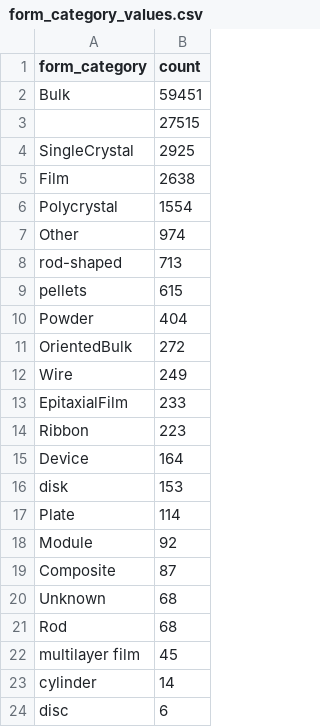
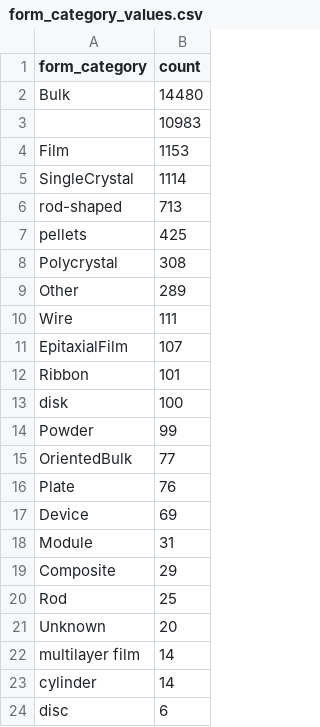
Before and after one commit to starrydata/notebook, a CSV file: TE/csv/form_category_values.csv, drawn as a sheet; only a part is shown.

```diff
--- a/TE/csv/form_category_values.csv
+++ b/TE/csv/form_category_values.csv
@@ -1,23 +1,23 @@
 form_category,count
-Bulk,59451
-,27515
-SingleCrystal,2925
-Film,2638
-Polycrystal,1554
-Other,974
+Bulk,14480
+,10983
+Film,1153
+SingleCrystal,1114
 rod-shaped,713
-pellets,615
-Powder,404
-OrientedBulk,272
-Wire,249
-EpitaxialFilm,233
-Ribbon,223
-Device,164
-disk,153
-Plate,114
-Module,92
-Composite,87
-Unknown,68
-Rod,68
-multilayer film,45
+pellets,425
+Polycrystal,308
+Other,289
+Wire,111
+EpitaxialFilm,107
+Ribbon,101
+disk,100
+Powder,99
+OrientedBulk,77
+Plate,76
+Device,69
+Module,31
+Composite,29
+Rod,25
+Unknown,20
+multilayer film,14
 cylinder,14
```
Also changed, not shown: TE/csv/fabricationprocess_category_values.csv, TE/csv/material_family_category_values.csv, 19 other files.
